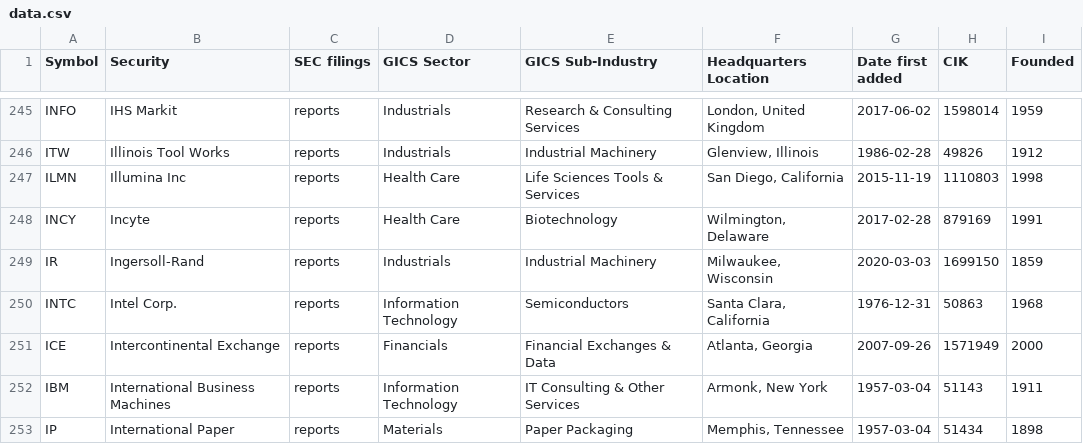
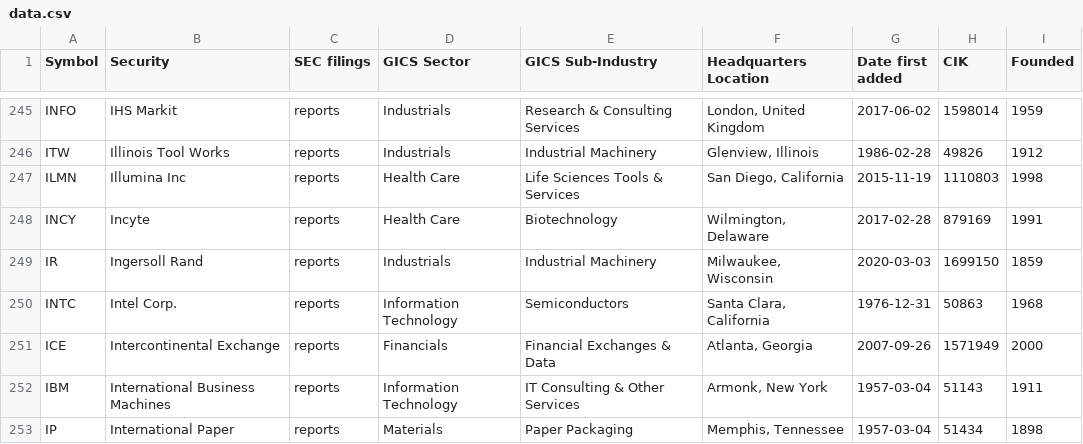
Before and after one commit to dylanroy/sandp500-dataset, a CSV file: data.csv, drawn as a sheet; only a part is shown, gaps mark what is left out.

Commit message:
Latest data: Sun May  2 02:25:10 UTC 2021

```diff
--- a/data.csv
+++ b/data.csv
@@ -248,3 +248,3 @@ ILMN,Illumina Inc,reports,Health Care,Life Sciences Tools & Services,"San Diego,
 INCY,Incyte,reports,Health Care,Biotechnology,"Wilmington, Delaware",2017-02-28,879169,1991
-IR,Ingersoll-Rand,reports,Industrials,Industrial Machinery,"Milwaukee, Wisconsin",2020-03-03,1699150,1859
+IR,Ingersoll Rand,reports,Industrials,Industrial Machinery,"Milwaukee, Wisconsin",2020-03-03,1699150,1859
 INTC,Intel Corp.,reports,Information Technology,Semiconductors,"Santa Clara, California",1976-12-31,50863,1968
```
